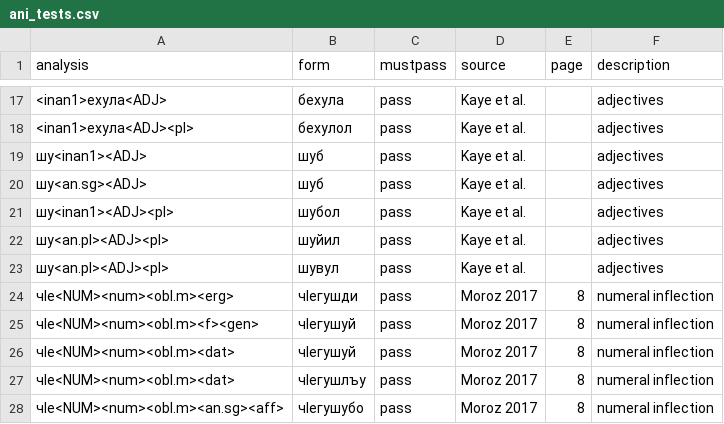
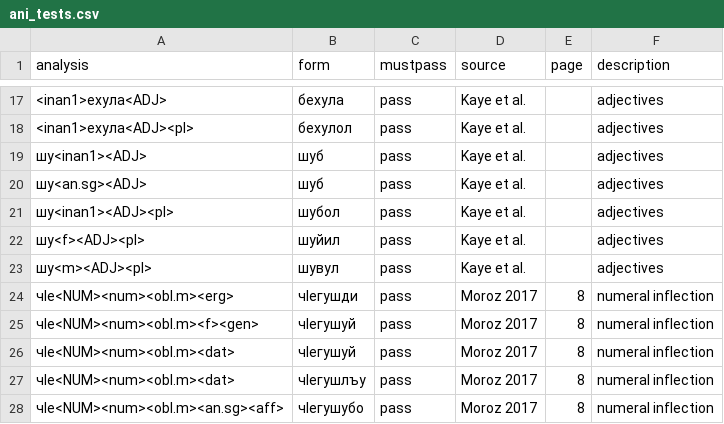
Before and after one commit to agricolamz/zilo_transducer, a CSV file: ani_tests.csv, drawn as a sheet; only a part is shown, gaps mark what is left out.

```diff
--- a/ani_tests.csv
+++ b/ani_tests.csv
@@ -21,4 +21,4 @@ analysis,form,mustpass,source,page,description
 шу<inan1><ADJ><pl>,шубол,pass,Kaye et al.,,adjectives
-шу<an.pl><ADJ><pl>,шуйил,pass,Kaye et al.,,adjectives
-шу<an.pl><ADJ><pl>,шувул,pass,Kaye et al.,,adjectives
+шу<f><ADJ><pl>,шуйил,pass,Kaye et al.,,adjectives
+шу<m><ADJ><pl>,шувул,pass,Kaye et al.,,adjectives
 чIе<NUM><num><obl.m><erg>,чIегушди,pass,Moroz 2017,8,numeral inflection
```
Also changed, not shown: 5 other files.
